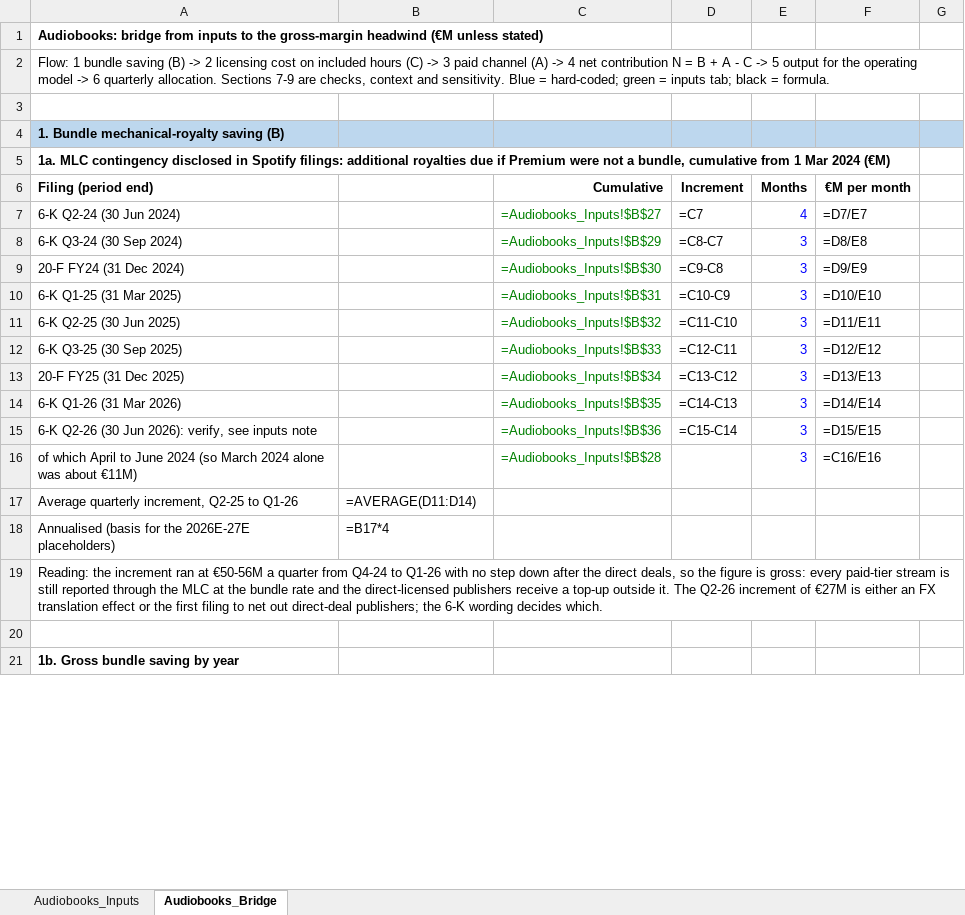
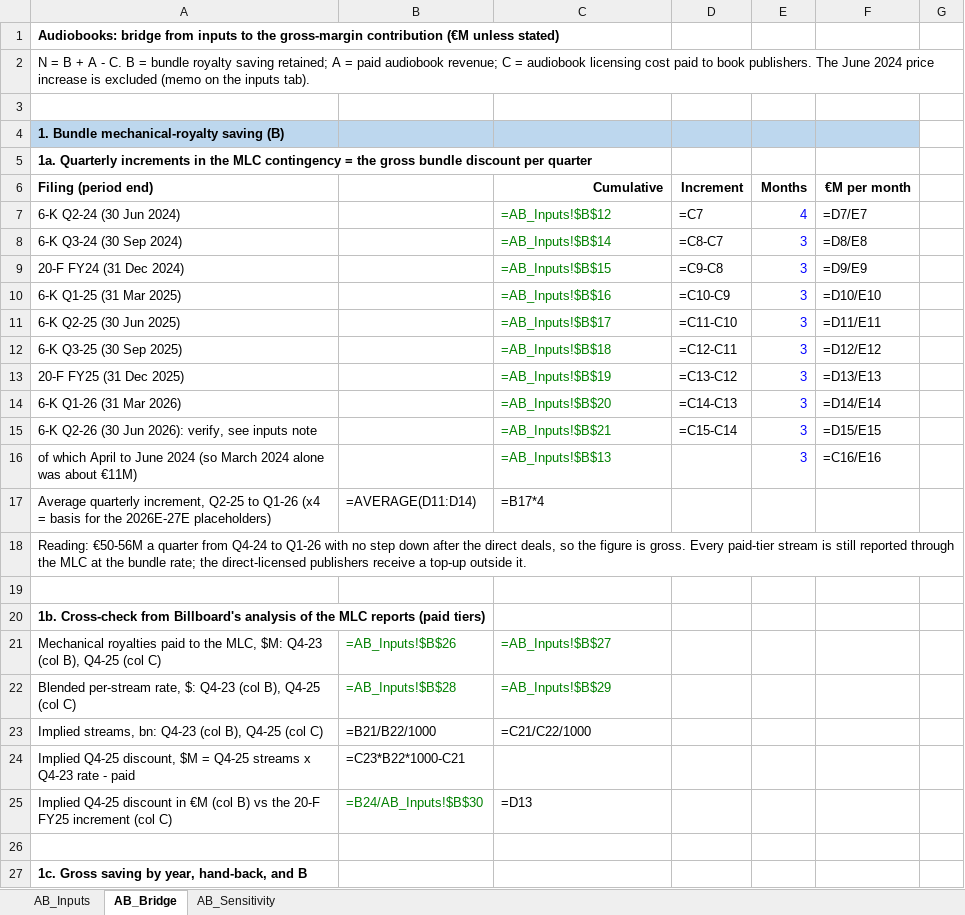
Before and after one commit to maxlsmls-dot/SPOT, an Excel workbook: data/SPOT_audiobooks_model.xlsx, sheet AB_Bridge, drawn as a sheet; only a part is shown; values as stored, in another font and other column widths than the file's, no borders; formulas without a stored value are shown as written; removed rows and columns are numbered as before the commit, all else as after; the diff covers the shown part only; the diff names each change by its address in the sheet, - before the commit and + after, or states it on an @@ line.

```diff
--- a/data/SPOT_audiobooks_model.xlsx (sheet AB_Bridge)
+++ b/data/SPOT_audiobooks_model.xlsx (sheet AB_Bridge)
-sheet tab: Audiobooks_Inputs
+sheet tab: AB_Inputs
-sheet tab: Audiobooks_Bridge
+sheet tab: AB_Bridge
+sheet tab: AB_Sensitivity
-A1 (Filing (period end)): …the gross-margin headwind (€M unless…
+A1 (Filing (period end)): …the gross-margin contribution (€M unless…
-A2 (Filing (period end)): Flow: 1 bundle saving (B) -> 2 licensing cost on included hours (C) -> 3 paid channel (A) -> 4 net contribution N = B + A - C -> 5 output for the operating model -> 6 quarterly allocation. Sections 7-9 are checks, context and sensitivity. Blue = hard-coded; green = inputs tab; black = formula.
+A2 (Filing (period end)): N = B + A - C. B = bundle royalty saving retained; A = paid audiobook revenue; C = audiobook licensing cost paid to book publishers. The June 2024 price increase is excluded (memo on the inputs tab).
-G4 fill: #BDD7EE
+G4 fill: none
-A5 (Filing (period end)): 1a. MLC contingency disclosed in Spotify filings: additional royalties due if Premium were not a bundle, cumulative from 1 Mar 2024 (€M)
+A5 (Filing (period end)): 1a. Quarterly increments in the MLC contingency = the gross bundle discount per quarter
-C7 (Cumulative): =Audiobooks_Inputs!$B$27
+C7 (Cumulative): =AB_Inputs!$B$12
-C8 (Cumulative): =Audiobooks_Inputs!$B$29
+C8 (Cumulative): =AB_Inputs!$B$14
-C9 (Cumulative): =Audiobooks_Inputs!$B$30
+C9 (Cumulative): =AB_Inputs!$B$15
-C10 (Cumulative): =Audiobooks_Inputs!$B$31
+C10 (Cumulative): =AB_Inputs!$B$16
-C11 (Cumulative): =Audiobooks_Inputs!$B$32
+C11 (Cumulative): =AB_Inputs!$B$17
-C12 (Cumulative): =Audiobooks_Inputs!$B$33
+C12 (Cumulative): =AB_Inputs!$B$18
-C13 (Cumulative): =Audiobooks_Inputs!$B$34
+C13 (Cumulative): =AB_Inputs!$B$19
-C14 (Cumulative): =Audiobooks_Inputs!$B$35
+C14 (Cumulative): =AB_Inputs!$B$20
-C15 (Cumulative): =Audiobooks_Inputs!$B$36
+C15 (Cumulative): =AB_Inputs!$B$21
-C16 (Cumulative): =Audiobooks_Inputs!$B$28
+C16 (Cumulative): =AB_Inputs!$B$13
-row 17: Average quarterly increment, Q2-25 to Q1-26 | =AVERAGE(D11:D14)
-row 18: Annualised (basis for the 2026E-27E placeholders) | =B17*4
+row 17: Average quarterly increment, Q2-25 to Q1-26 (x4 = basis for the 2026E-27E placeholders) | =AVERAGE(D11:D14) | =B17*4
-A18 (Filing (period end)): Reading: the increment ran at €50-56M a quarter from Q4-24 to Q1-26 with no step down after the direct deals, so the figure is gross: every paid-tier stream is still reported through the MLC at the bundle rate and the direct-licensed publishers receive a top-up outside it. The Q2-26 increment of €27M is either an FX translation effect or the first filing to net out direct-deal publishers; the 6-K wording decides which.
+A18 (Filing (period end)): Reading: €50-56M a quarter from Q4-24 to Q1-26 with no step down after the direct deals, so the figure is gross. Every paid-tier stream is still reported through the MLC at the bundle rate; the direct-licensed publishers receive a top-up outside it.
-A20 (Filing (period end)): 1b. Gross bundle saving by year
+A20 (Filing (period end)): 1b. Cross-check from Billboard's analysis of the MLC reports (paid tiers)
+row 21: Mechanical royalties paid to the MLC, $M: Q4-23 (col B), Q4-25 (col C) | =AB_Inputs!$B$26 | =AB_Inputs!$B$27
+row 22: Blended per-stream rate, $: Q4-23 (col B), Q4-25 (col C) | =AB_Inputs!$B$28 | =AB_Inputs!$B$29
+row 23: Implied streams, bn: Q4-23 (col B), Q4-25 (col C) | =B21/B22/1000 | =C21/C22/1000
+row 24: Implied Q4-25 discount, $M = Q4-25 streams x Q4-23 rate - paid | =C23*B22*1000-C21
+row 25: Implied Q4-25 discount in €M (col B) vs the 20-F FY25 increment (col C) | =B24/AB_Inputs!$B$30 | =D13
+row 26: (empty)
+row 27: 1c. Gross saving by year, hand-back, and B
```
Also changed, not shown: 18 added rows, 103 removed rows, 2 moved rows, 29 edited cells and cell formats elsewhere in this sheet, sheet AB_Inputs, 5 other files.
